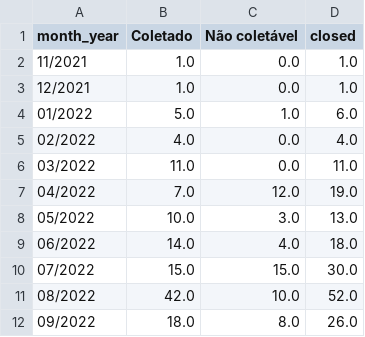
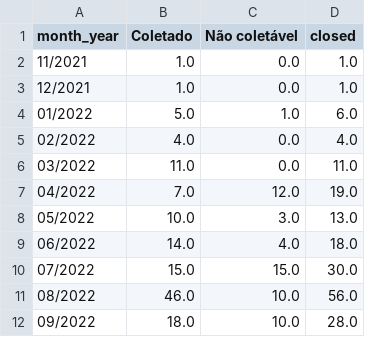
Before and after one commit to MPMG-DCC-UFMG/F01-gerenciamento, a CSV file: dashboard/data/count_epics_month.csv, drawn as a sheet.

```diff
--- a/dashboard/data/count_epics_month.csv
+++ b/dashboard/data/count_epics_month.csv
@@ -10,3 +10,3 @@ month_year,Coletado,Não coletável,closed
 07/2022,15.0,15.0,30.0
-08/2022,42.0,10.0,52.0
-09/2022,18.0,8.0,26.0
+08/2022,46.0,10.0,56.0
+09/2022,18.0,10.0,28.0
```
Also changed, not shown: dashboard/data/epics.csv, dashboard/data/resultados_templates.csv, 5 other files.
